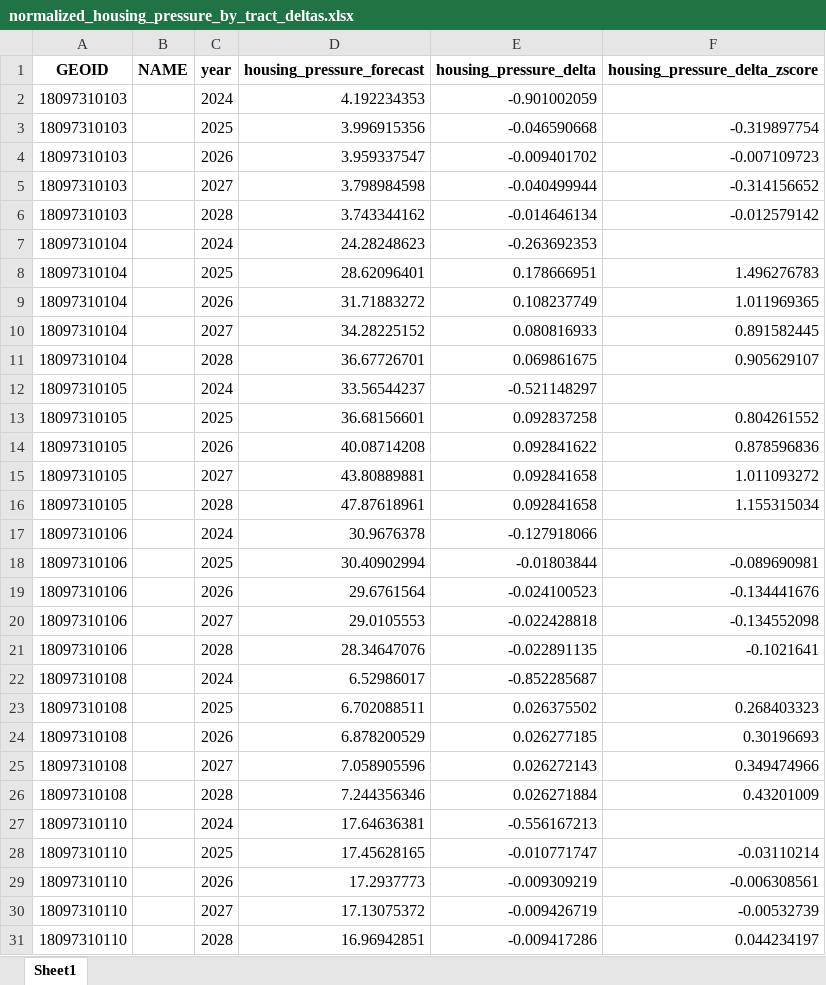
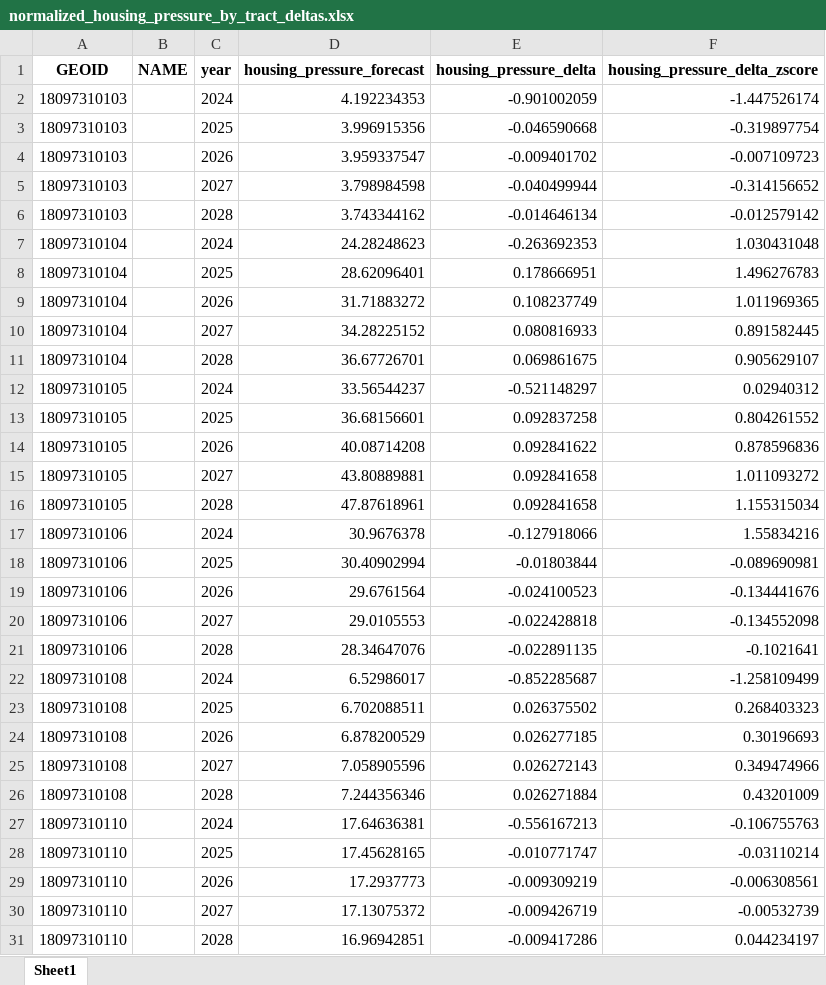
Before and after one commit to Tflaim23/gentrification-risk-index, an Excel workbook: normalized_outputs/normalized_housing_pressure_by_tract_deltas.xlsx, sheet Sheet1, drawn as a sheet; only a part is shown; values as stored, in another font and other column widths than the file's, no borders; the diff covers the shown part only; the diff names each change by its address in the sheet, - before the commit and + after, or states it on an @@ line.

```diff
--- a/normalized_outputs/normalized_housing_pressure_by_tract_deltas.xlsx (sheet Sheet1)
+++ b/normalized_outputs/normalized_housing_pressure_by_tract_deltas.xlsx (sheet Sheet1)
-F2 (housing_pressure_delta_zscore): (empty)
+F2 (housing_pressure_delta_zscore): -1.447526174
-F7 (housing_pressure_delta_zscore): (empty)
+F7 (housing_pressure_delta_zscore): 1.030431048
-F12 (housing_pressure_delta_zscore): (empty)
+F12 (housing_pressure_delta_zscore): 0.02940312
-F17 (housing_pressure_delta_zscore): (empty)
+F17 (housing_pressure_delta_zscore): 1.55834216
-F22 (housing_pressure_delta_zscore): (empty)
+F22 (housing_pressure_delta_zscore): -1.258109499
-F27 (housing_pressure_delta_zscore): (empty)
+F27 (housing_pressure_delta_zscore): -0.106755763
```
Also changed, not shown: 3 removed rows and 268 edited cells elsewhere in this sheet, normalized_outputs/normalized_call_volume_by_tract.xlsx, normalized_outputs/normalized_call_volume_by_tract_deltas.xlsx, 20 other files.
